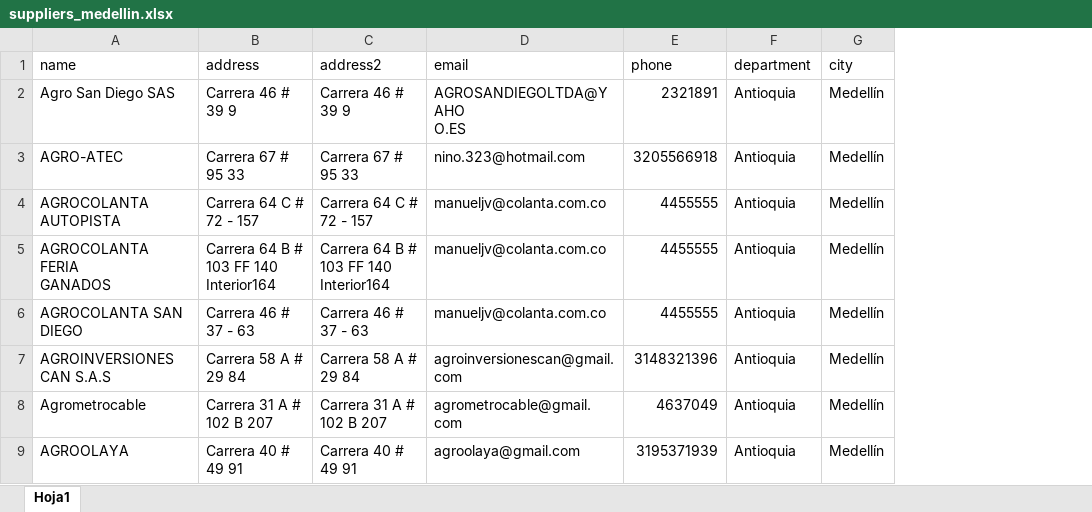
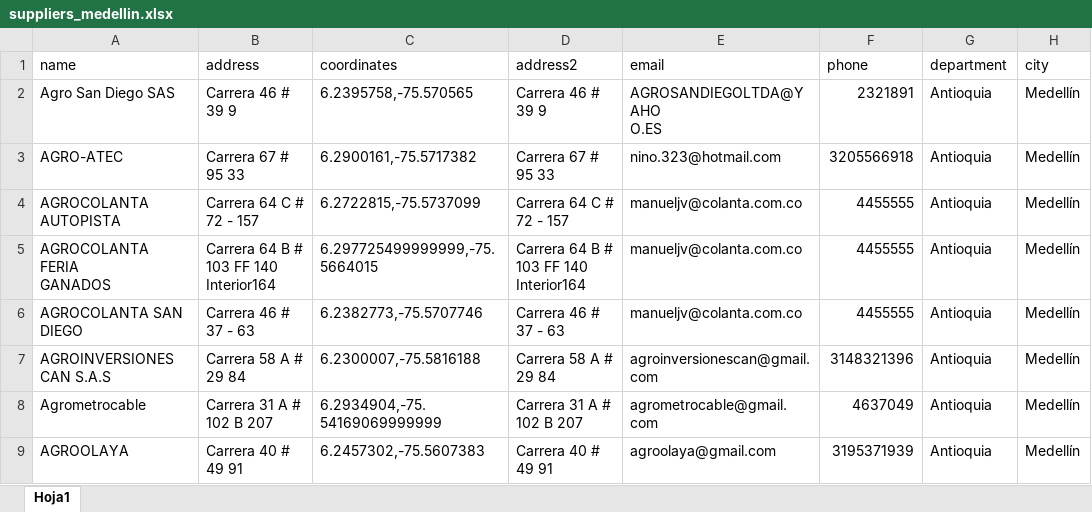
Before and after one commit to sebasx200/ppi_proveeagro, an Excel workbook: proveeagro/data/suppliers_medellin.xlsx, sheet Hoja1, drawn as a sheet; only a part is shown; values as stored, in another font and other column widths than the file's, no borders; table styles not drawn; the diff names each change by its address in the sheet, - before the commit and + after, or states it on an @@ line.

Commit message:
the form for adding a supplier is change to have a better look the main map now has a locate plugin to find the user location the base template now has a link to the main map the data for the suppliers is updated and now includes the lat and lon

```diff
--- a/proveeagro/data/suppliers_medellin.xlsx (sheet Hoja1)
+++ b/proveeagro/data/suppliers_medellin.xlsx (sheet Hoja1)
+column C (coordinates), rows 2-9: 6.2395758,-75.570565 | 6.2900161,-75.5717382 | 6.2722815,-75.5737099 | 6.297725499999999,-75.5664015 | 6.2382773,-75.5707746 | 6.2300007,-75.5816188 | 6.2934904,-75.54169069999999 | 6.2457302,-75.5607383
```
Also changed, not shown: 4 other files.
